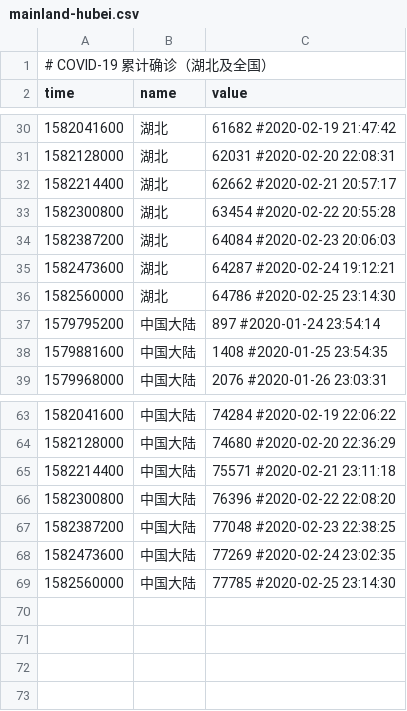
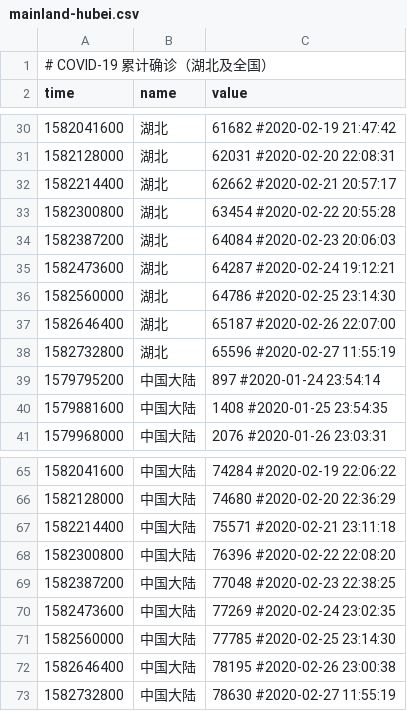
Before and after one commit to woowu/nCov-2019-stats, a CSV file: data/mainland-hubei.csv, drawn as a sheet; only a part is shown, gaps mark what is left out.

```diff
--- a/data/mainland-hubei.csv
+++ b/data/mainland-hubei.csv
@@ -36,2 +36,4 @@ time,name,value
 1582560000,湖北,64786 #2020-02-25 23:14:30
+1582646400,湖北,65187 #2020-02-26 22:07:00
+1582732800,湖北,65596 #2020-02-27 11:55:19
 1579795200,中国大陆,897 #2020-01-24 23:54:14
@@ -69 +71,3 @@ time,name,value
 1582560000,中国大陆,77785 #2020-02-25 23:14:30
+1582646400,中国大陆,78195 #2020-02-26 23:00:38
+1582732800,中国大陆,78630 #2020-02-27 11:55:19
```
Also changed, not shown: data/mainland-ex-hubei-daily.csv, data/mainland-ex-hubei.csv, 30 other files.
